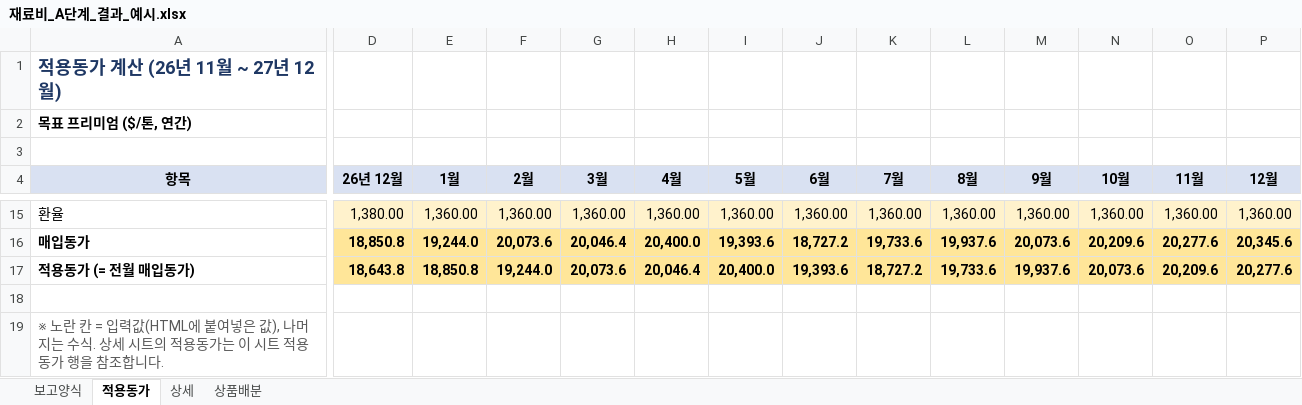
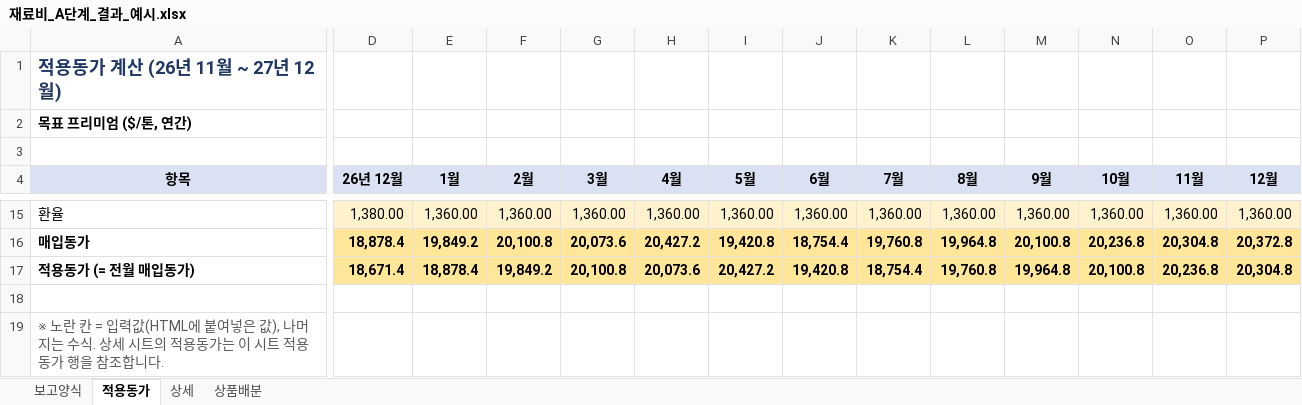
Before and after one commit to sss38317-spec/WORKSPACE, an Excel workbook: 재료비_A단계_결과_예시.xlsx, sheet 적용동가, drawn as a sheet; only a part is shown, gaps mark what is left out; values as stored, in another font and other column widths than the file's, no borders; the diff covers the shown part only; the diff names each change by its address in the sheet, - before the commit and + after, or states it on an @@ line.

```diff
--- a/재료비_A단계_결과_예시.xlsx (sheet 적용동가)
+++ b/재료비_A단계_결과_예시.xlsx (sheet 적용동가)
-D16 (26년 12월): 18,850.8
+D16 (26년 12월): 18,878.4
-E16 (1월): 19,244.0
+E16 (1월): 19,849.2
-F16 (2월): 20,073.6
+F16 (2월): 20,100.8
-G16 (3월): 20,046.4
+G16 (3월): 20,073.6
-H16 (4월): 20,400.0
+H16 (4월): 20,427.2
-I16 (5월): 19,393.6
+I16 (5월): 19,420.8
-J16 (6월): 18,727.2
+J16 (6월): 18,754.4
-K16 (7월): 19,733.6
+K16 (7월): 19,760.8
-L16 (8월): 19,937.6
+L16 (8월): 19,964.8
-M16 (9월): 20,073.6
+M16 (9월): 20,100.8
-N16 (10월): 20,209.6
+N16 (10월): 20,236.8
-O16 (11월): 20,277.6
+O16 (11월): 20,304.8
-P16 (12월): 20,345.6
+P16 (12월): 20,372.8
-D17 (26년 12월): 18,643.8
+D17 (26년 12월): 18,671.4
-E17 (1월): 18,850.8
+E17 (1월): 18,878.4
-F17 (2월): 19,244.0
+F17 (2월): 19,849.2
-G17 (3월): 20,073.6
+G17 (3월): 20,100.8
-H17 (4월): 20,046.4
+H17 (4월): 20,073.6
-I17 (5월): 20,400.0
+I17 (5월): 20,427.2
-J17 (6월): 19,393.6
+J17 (6월): 19,420.8
-K17 (7월): 18,727.2
+K17 (7월): 18,754.4
-L17 (8월): 19,733.6
+L17 (8월): 19,760.8
-M17 (9월): 19,937.6
+M17 (9월): 19,964.8
-N17 (10월): 20,073.6
+N17 (10월): 20,100.8
-O17 (11월): 20,209.6
+O17 (11월): 20,236.8
-P17 (12월): 20,277.6
+P17 (12월): 20,304.8
```
Also changed, not shown: 33 edited cells elsewhere in this sheet, sheet 보고양식, sheet 상세, sheet 상품배분, formulas that keep their value, 재료비_기준양식.xlsx, 4 other files.
